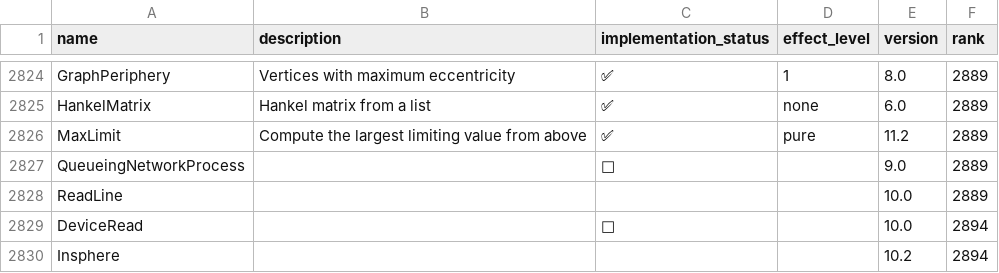
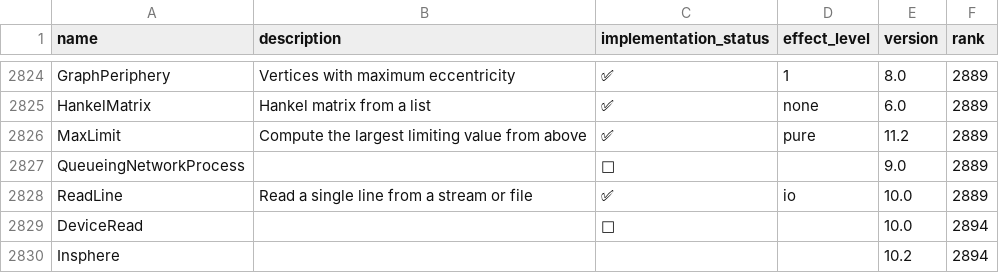
Before and after one commit to ad-si/Woxi, a CSV file: functions.csv, drawn as a sheet; only a part is shown, gaps mark what is left out.

Commit message:
Implement ReadLine for reading single lines from streams and files

```diff
--- a/functions.csv
+++ b/functions.csv
@@ -2827,3 +2827,3 @@ MaxLimit,Compute the largest limiting value from above,✅,pure,11.2,2889
 QueueingNetworkProcess,,🚫,,9.0,2889
-ReadLine,,,,10.0,2889
+ReadLine,Read a single line from a stream or file,✅,io,10.0,2889
 DeviceRead,,🚫,,10.0,2894
```
Also changed, not shown: 2 other files.
